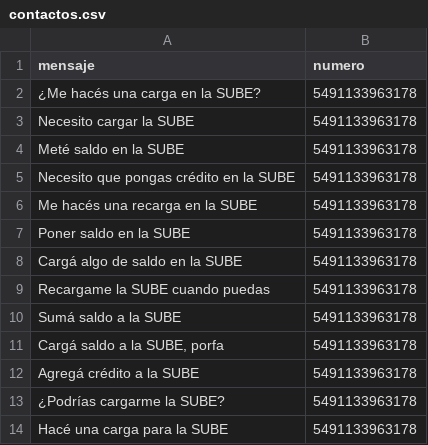
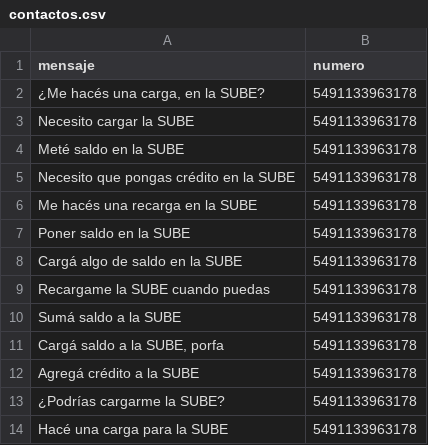
Before and after one commit to lediosax5/Bleepi, a CSV file: contactos.csv, drawn as a sheet.

```diff
--- a/contactos.csv
+++ b/contactos.csv
@@ -1,3 +1,3 @@
 mensaje,numero
-¿Me hacés una carga en la SUBE?,5491133963178
+"¿Me hacés una carga, en la SUBE?",5491133963178
 Necesito cargar la SUBE,5491133963178
```
Also changed, not shown: 2 other files.
